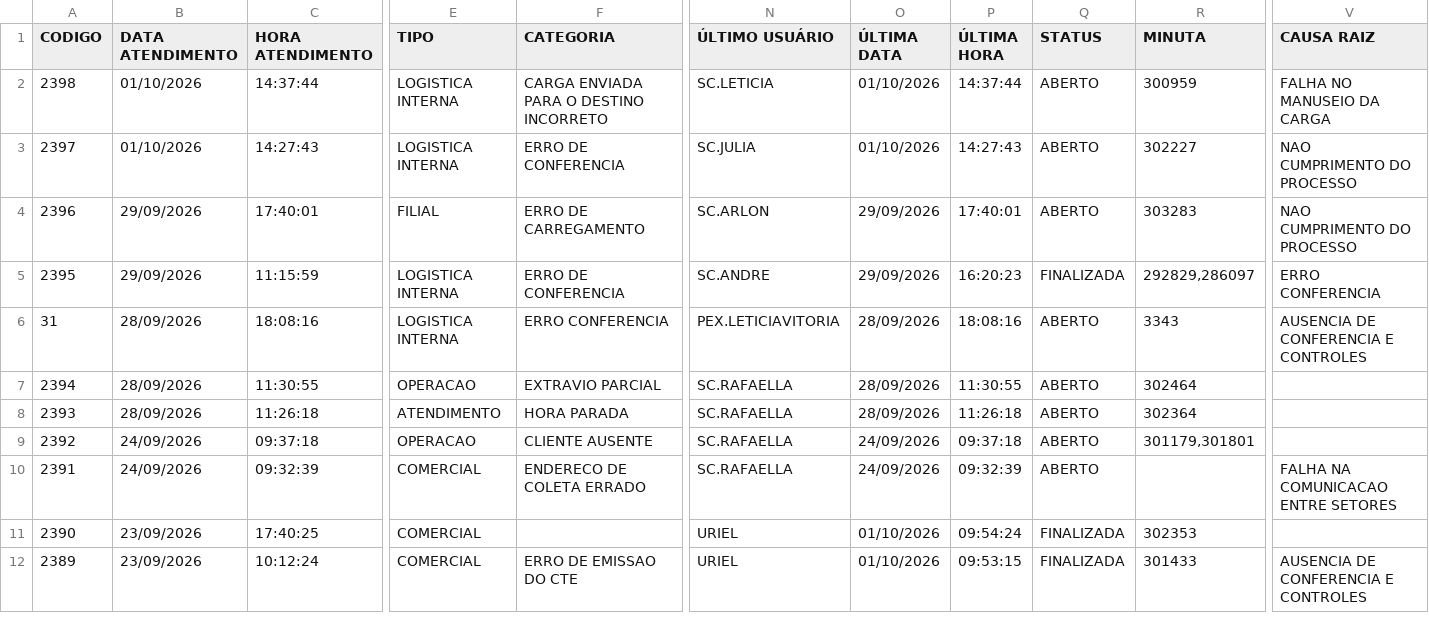
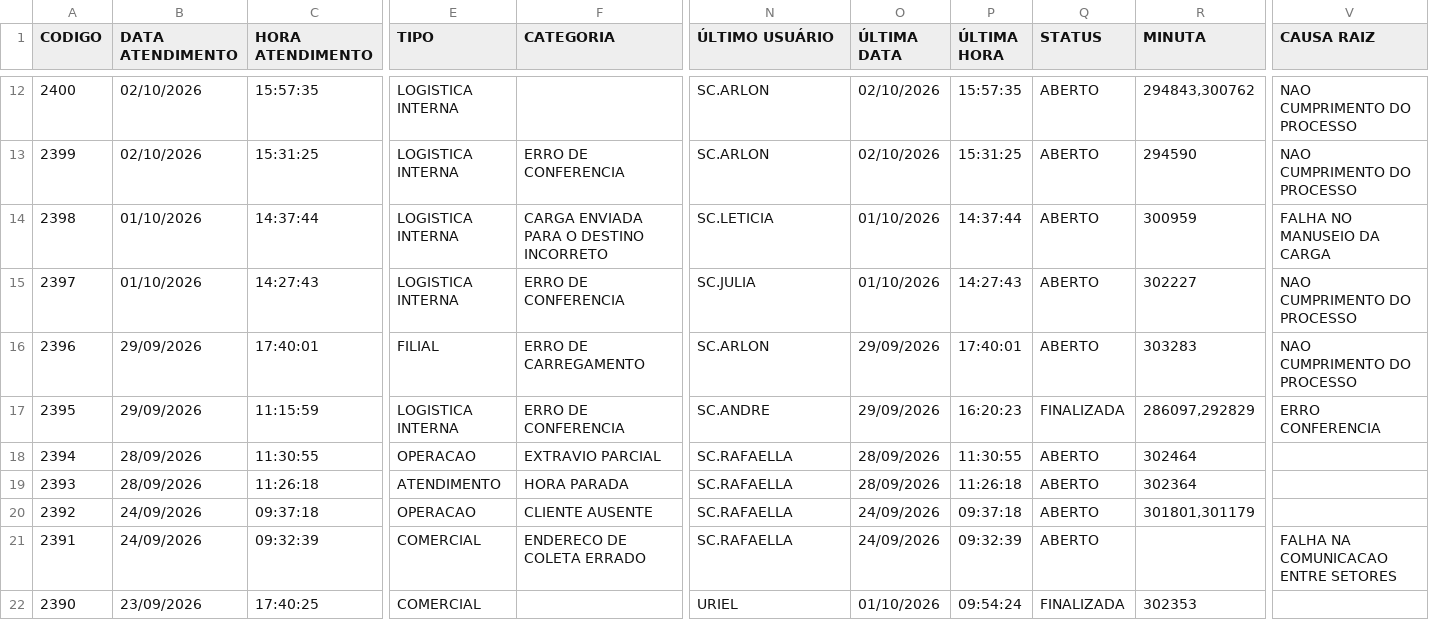
Before and after one commit to FranciscoSilva-sys/portoex-painel, a CSV file: historico_nao_conformidades.csv, drawn as a sheet; only a part is shown, gaps mark what is left out; the shorter side is filled out with more unchanged rows; addresses are those after the commit; rows hold the shown columns only; the diff covers the shown part only; the diff names each change by its address in the sheet, - before the commit and + after, or states it on an @@ line.

```diff
--- a/historico_nao_conformidades.csv
+++ b/historico_nao_conformidades.csv
+row 12: 2400 | 02/10/2026 | 15:57:35 | LOGISTICA INTERNA |  | SC.ARLON | 02/10/2026 | 15:57:35 | ABERTO | 294843,300762 | NAO CUMPRIMENTO DO PROCESSO
+row 13: 2399 | 02/10/2026 | 15:31:25 | LOGISTICA INTERNA | ERRO DE CONFERENCIA | SC.ARLON | 02/10/2026 | 15:31:25 | ABERTO | 294590 | NAO CUMPRIMENTO DO PROCESSO
-R17 (MINUTA): 292829,286097
+R17 (MINUTA): 286097,292829
@@ row 6 moved to row 2: 31 @@
-R20 (MINUTA): 301179,301801
+R20 (MINUTA): 301801,301179
```
Also changed, not shown: 5 added rows, 4 moved rows and 7 edited cells elsewhere in this file, 1 other file.
